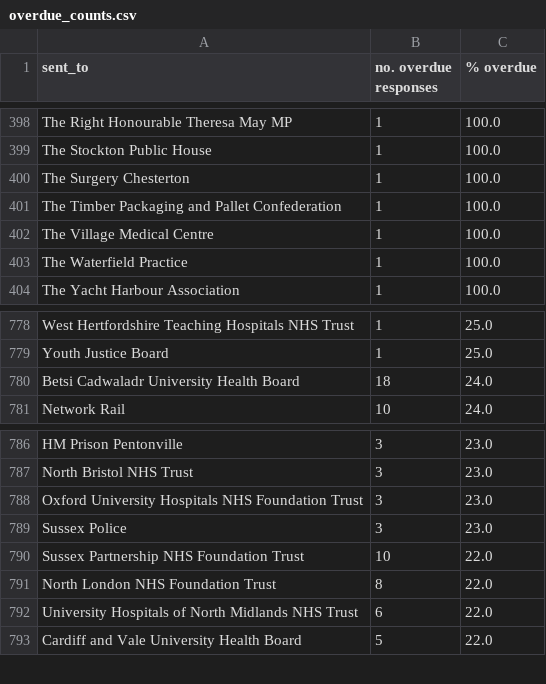
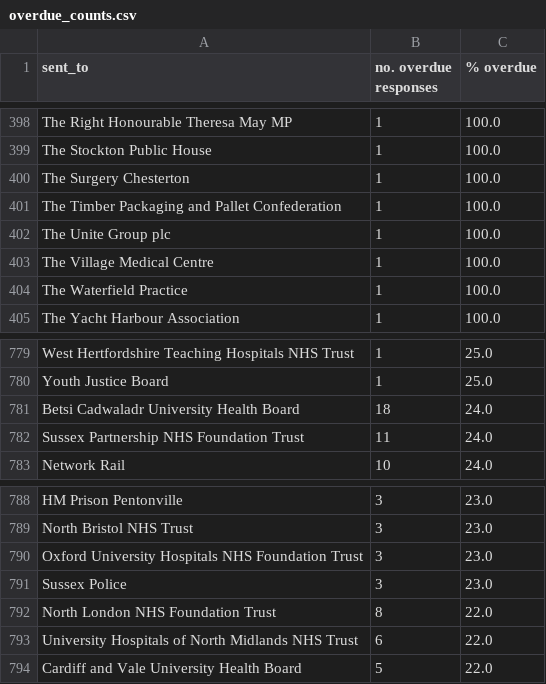
Before and after one commit to georgiarichards/preventabledeathstracker, a CSV file: src/analyse/counts/data/sent/reg28_by_status/counts/overdue_counts.csv, drawn as a sheet; only a part is shown, gaps mark what is left out; removed rows and columns are numbered as before the commit, all else as after; the diff names each change by its address in the sheet, - before the commit and + after, or states it on an @@ line.

```diff
--- a/src/analyse/counts/data/sent/reg28_by_status/counts/overdue_counts.csv
+++ b/src/analyse/counts/data/sent/reg28_by_status/counts/overdue_counts.csv
+row 402: The Unite Group plc | 1 | 100.0
+row 782: Sussex Partnership NHS Foundation Trust | 11 | 24.0
-row 790: Sussex Partnership NHS Foundation Trust | 10 | 22.0
```
Also changed, not shown: src/analyse/counts/data/sent/area-statuses.csv, src/analyse/counts/data/sent/reg28_by_status/counts/pending_counts.csv, 23 other files.
